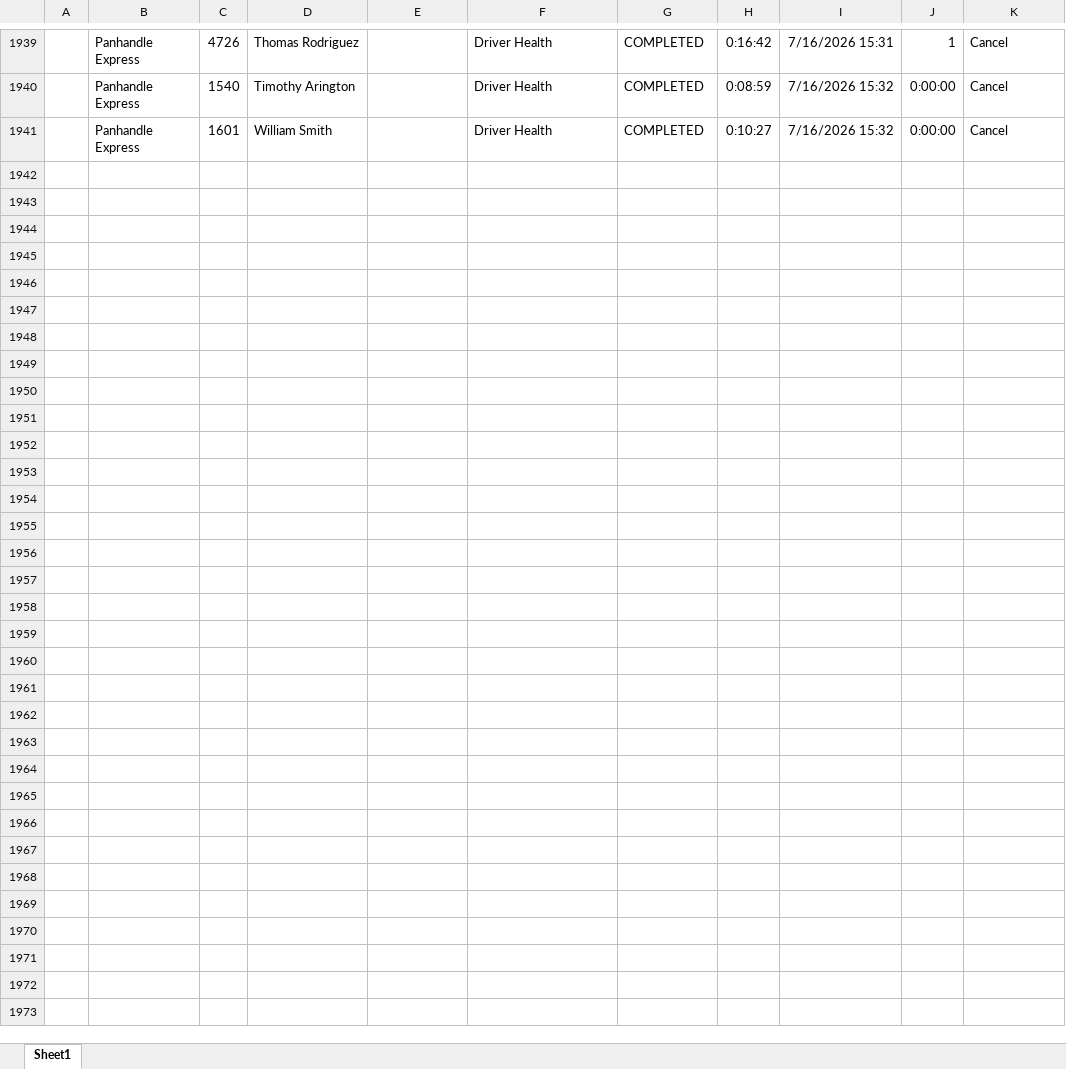
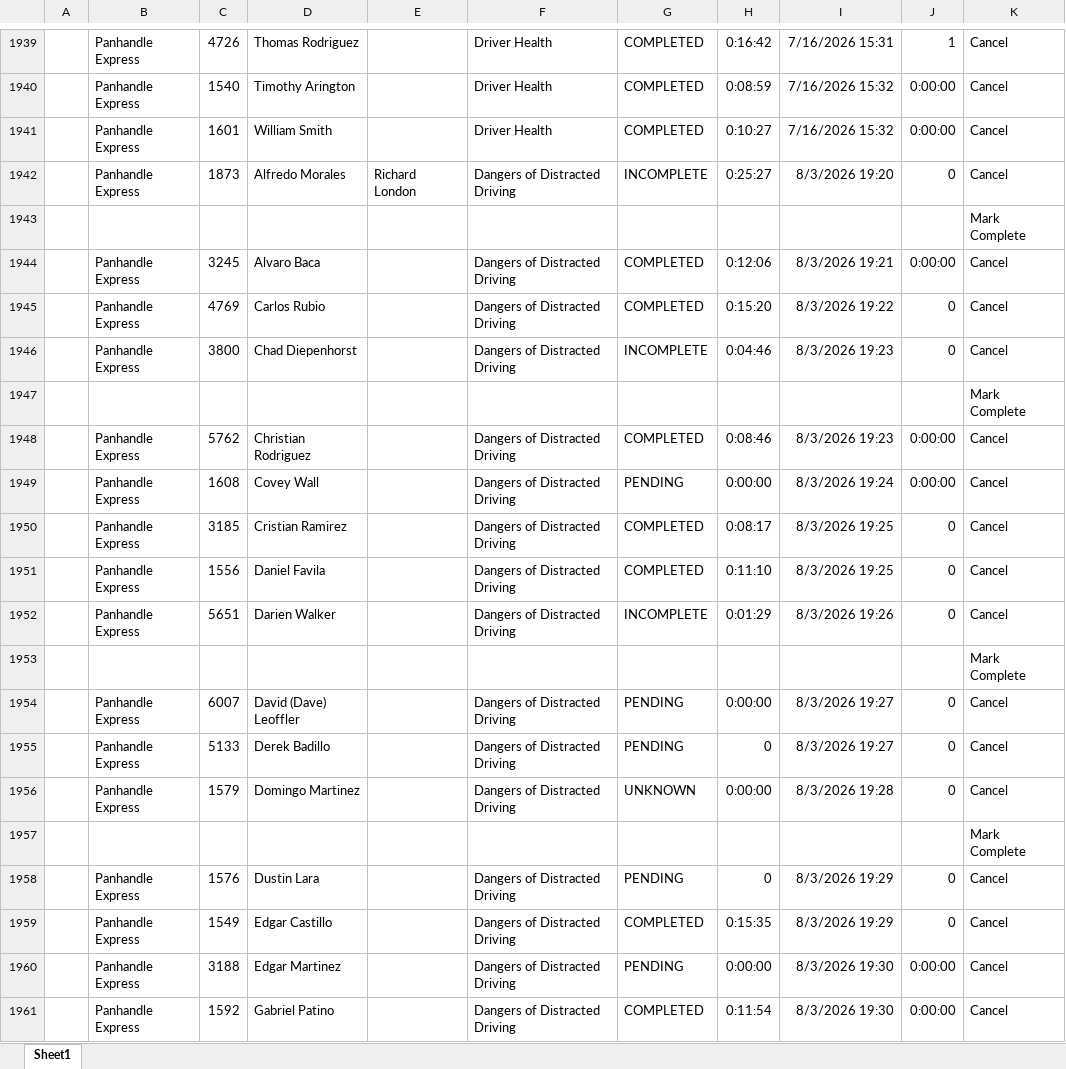
Before and after one commit to jmullins-DEN/panhandle-express, an Excel workbook: training.xlsx, sheet Sheet1, drawn as a sheet; only a part is shown, gaps mark what is left out; values as stored, in another font and other column widths than the file's, no borders; the diff covers the shown part only; the diff names each change by its address in the sheet, - before the commit and + after, or states it on an @@ line.

Commit message:
Update training.xlsx (weekly dashboard refresh)

```diff
--- a/training.xlsx (sheet Sheet1)
+++ b/training.xlsx (sheet Sheet1)
+row 1942:  | Panhandle Express | 1873 | Alfredo Morales | Richard London | Dangers of Distracted Driving | INCOMPLETE | 0:25:27 | 8/3/2026 19:20 | 0 | Cancel
+row 1943:  |  |  |  |  |  |  |  |  |  | Mark Complete
+row 1944:  | Panhandle Express | 3245 | Alvaro Baca |  | Dangers of Distracted Driving | COMPLETED | 0:12:06 | 8/3/2026 19:21 | 0:00:00 | Cancel
+row 1945:  | Panhandle Express | 4769 | Carlos Rubio |  | Dangers of Distracted Driving | COMPLETED | 0:15:20 | 8/3/2026 19:22 | 0 | Cancel
+row 1946:  | Panhandle Express | 3800 | Chad Diepenhorst |  | Dangers of Distracted Driving | INCOMPLETE | 0:04:46 | 8/3/2026 19:23 | 0 | Cancel
+row 1947:  |  |  |  |  |  |  |  |  |  | Mark Complete
+row 1948:  | Panhandle Express | 5762 | Christian Rodriguez |  | Dangers of Distracted Driving | COMPLETED | 0:08:46 | 8/3/2026 19:23 | 0:00:00 | Cancel
+row 1949:  | Panhandle Express | 1608 | Covey Wall |  | Dangers of Distracted Driving | PENDING | 0:00:00 | 8/3/2026 19:24 | 0:00:00 | Cancel
+row 1950:  | Panhandle Express | 3185 | Cristian Ramirez |  | Dangers of Distracted Driving | COMPLETED | 0:08:17 | 8/3/2026 19:25 | 0 | Cancel
+row 1951:  | Panhandle Express | 1556 | Daniel Favila |  | Dangers of Distracted Driving | COMPLETED | 0:11:10 | 8/3/2026 19:25 | 0 | Cancel
+row 1952:  | Panhandle Express | 5651 | Darien Walker |  | Dangers of Distracted Driving | INCOMPLETE | 0:01:29 | 8/3/2026 19:26 | 0 | Cancel
+row 1953:  |  |  |  |  |  |  |  |  |  | Mark Complete
+row 1954:  | Panhandle Express | 6007 | David (Dave) Leoffler |  | Dangers of Distracted Driving | PENDING | 0:00:00 | 8/3/2026 19:27 | 0 | Cancel
+row 1955:  | Panhandle Express | 5133 | Derek Badillo |  | Dangers of Distracted Driving | PENDING | 0 | 8/3/2026 19:27 | 0 | Cancel
+row 1956:  | Panhandle Express | 1579 | Domingo Martinez |  | Dangers of Distracted Driving | UNKNOWN | 0:00:00 | 8/3/2026 19:28 | 0 | Cancel
+row 1957:  |  |  |  |  |  |  |  |  |  | Mark Complete
+row 1958:  | Panhandle Express | 1576 | Dustin Lara |  | Dangers of Distracted Driving | PENDING | 0 | 8/3/2026 19:29 | 0 | Cancel
+row 1959:  | Panhandle Express | 1549 | Edgar Castillo |  | Dangers of Distracted Driving | COMPLETED | 0:15:35 | 8/3/2026 19:29 | 0 | Cancel
+row 1960:  | Panhandle Express | 3188 | Edgar Martinez |  | Dangers of Distracted Driving | PENDING | 0:00:00 | 8/3/2026 19:30 | 0:00:00 | Cancel
+row 1961:  | Panhandle Express | 1592 | Gabriel Patino |  | Dangers of Distracted Driving | COMPLETED | 0:11:54 | 8/3/2026 19:30 | 0:00:00 | Cancel
```
Also changed, not shown: 52 added rows, 1 removed row and 1 edited cell elsewhere in this sheet.
